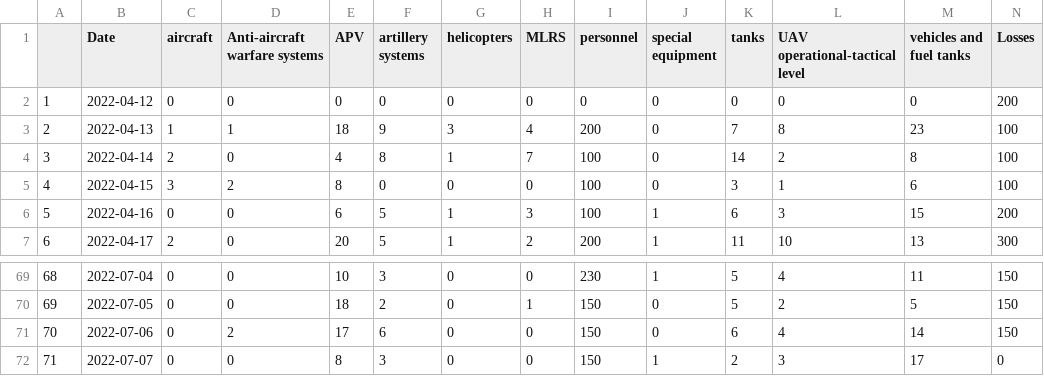
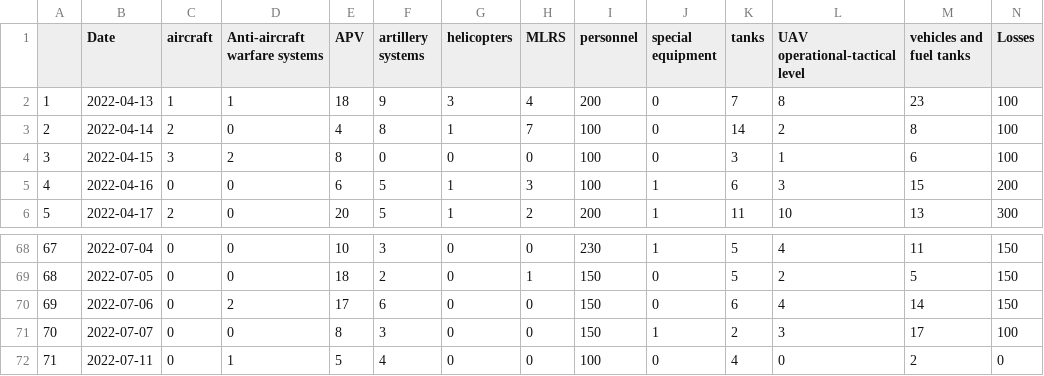
Before and after one commit to JJ/raku-ukr-mod-data, a CSV file: resources/ukr-mod-deltas.csv, drawn as a sheet; only a part is shown, gaps mark what is left out; removed rows and columns are numbered as before the commit, all else as after; the diff names each change by its address in the sheet, - before the commit and + after, or states it on an @@ line.

```diff
--- a/resources/ukr-mod-deltas.csv
+++ b/resources/ukr-mod-deltas.csv
-row 2: 1 | 2022-04-12 | 0 | 0 | 0 | 0 | 0 | 0 | 0 | 0 | 0 | 0 | 0 | 200
@@ column A renumbered between rows 2 and 71 @@
-N71 (Losses): 0
+N71 (Losses): 100
+row 72: 71 | 2022-07-11 | 0 | 1 | 5 | 4 | 0 | 0 | 100 | 0 | 4 | 0 | 2 | 0
```
Also changed, not shown: 3 other files.
